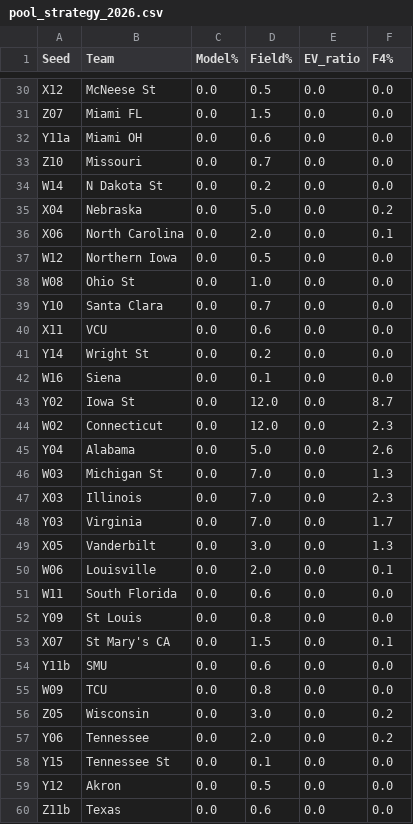
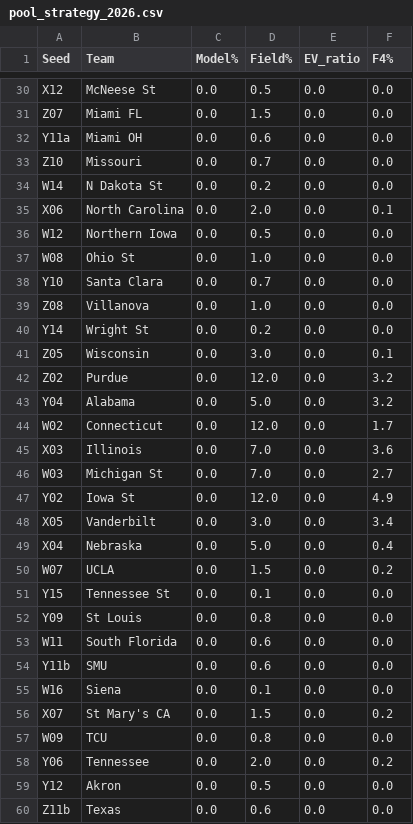
Before and after one commit to brendonmrhodes/mm-bracket-2026, a CSV file: outputs/pool_strategy_2026.csv, drawn as a sheet; only a part is shown, gaps mark what is left out; the diff covers the shown part only.

```diff
--- a/outputs/pool_strategy_2026.csv
+++ b/outputs/pool_strategy_2026.csv
@@ -34,3 +34,2 @@ Z10,Missouri,0.0,0.7,0.0,0.0
 W14,N Dakota St,0.0,0.2,0.0,0.0
-X04,Nebraska,0.0,5.0,0.0,0.2
 X06,North Carolina,0.0,2.0,0.0,0.1
@@ -39,21 +38,22 @@ W08,Ohio St,0.0,1.0,0.0,0.0
 Y10,Santa Clara,0.0,0.7,0.0,0.0
-X11,VCU,0.0,0.6,0.0,0.0
+Z08,Villanova,0.0,1.0,0.0,0.0
 Y14,Wright St,0.0,0.2,0.0,0.0
+Z05,Wisconsin,0.0,3.0,0.0,0.1
+Z02,Purdue,0.0,12.0,0.0,3.2
+Y04,Alabama,0.0,5.0,0.0,3.2
+W02,Connecticut,0.0,12.0,0.0,1.7
+X03,Illinois,0.0,7.0,0.0,3.6
+W03,Michigan St,0.0,7.0,0.0,2.7
+Y02,Iowa St,0.0,12.0,0.0,4.9
+X05,Vanderbilt,0.0,3.0,0.0,3.4
+X04,Nebraska,0.0,5.0,0.0,0.4
+W07,UCLA,0.0,1.5,0.0,0.2
+Y15,Tennessee St,0.0,0.1,0.0,0.0
+Y09,St Louis,0.0,0.8,0.0,0.0
+W11,South Florida,0.0,0.6,0.0,0.0
+Y11b,SMU,0.0,0.6,0.0,0.0
 W16,Siena,0.0,0.1,0.0,0.0
-Y02,Iowa St,0.0,12.0,0.0,8.7
-W02,Connecticut,0.0,12.0,0.0,2.3
-Y04,Alabama,0.0,5.0,0.0,2.6
-W03,Michigan St,0.0,7.0,0.0,1.3
-X03,Illinois,0.0,7.0,0.0,2.3
-Y03,Virginia,0.0,7.0,0.0,1.7
-X05,Vanderbilt,0.0,3.0,0.0,1.3
-W06,Louisville,0.0,2.0,0.0,0.1
-W11,South Florida,0.0,0.6,0.0,0.0
-Y09,St Louis,0.0,0.8,0.0,0.0
-X07,St Mary's CA,0.0,1.5,0.0,0.1
-Y11b,SMU,0.0,0.6,0.0,0.0
+X07,St Mary's CA,0.0,1.5,0.0,0.2
 W09,TCU,0.0,0.8,0.0,0.0
-Z05,Wisconsin,0.0,3.0,0.0,0.2
 Y06,Tennessee,0.0,2.0,0.0,0.2
-Y15,Tennessee St,0.0,0.1,0.0,0.0
 Y12,Akron,0.0,0.5,0.0,0.0
```
Also changed, not shown: 3 added rows, 3 removed rows, 2 moved rows and 24 edited cells elsewhere in this file, outputs/feature_importance_lgb.csv, outputs/feature_importance_xgb.csv, 6 other files.
